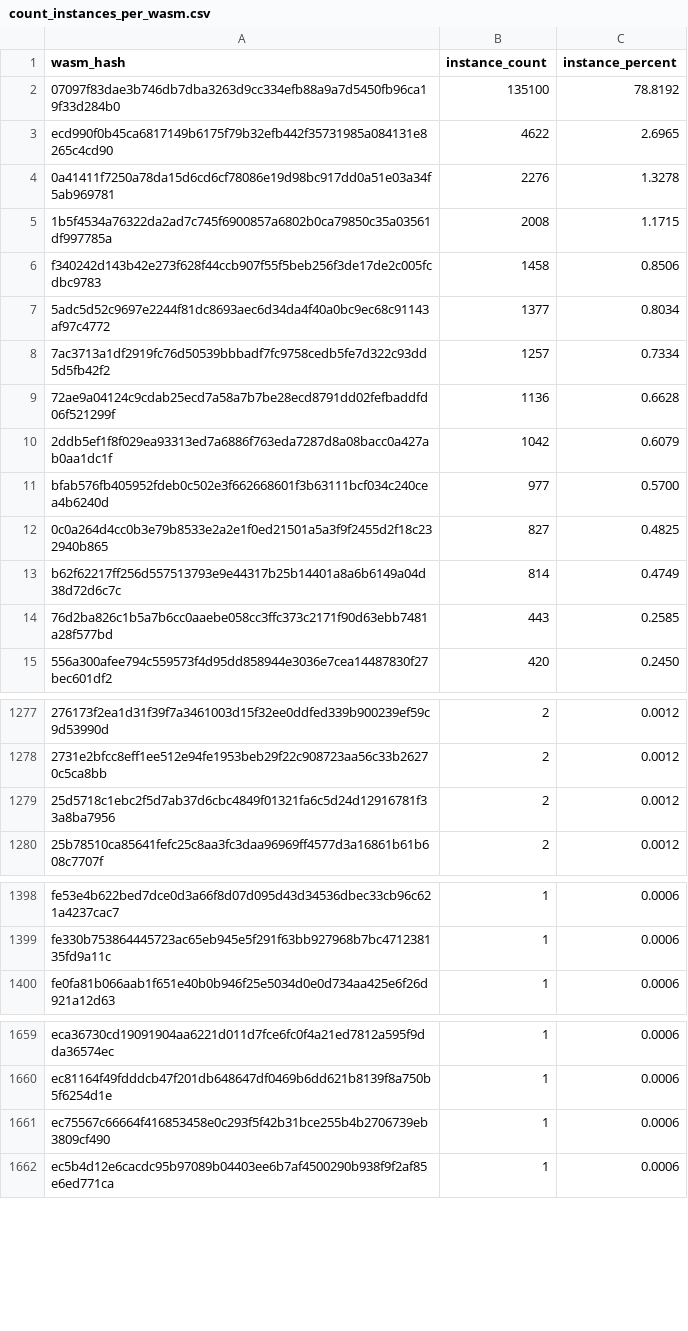
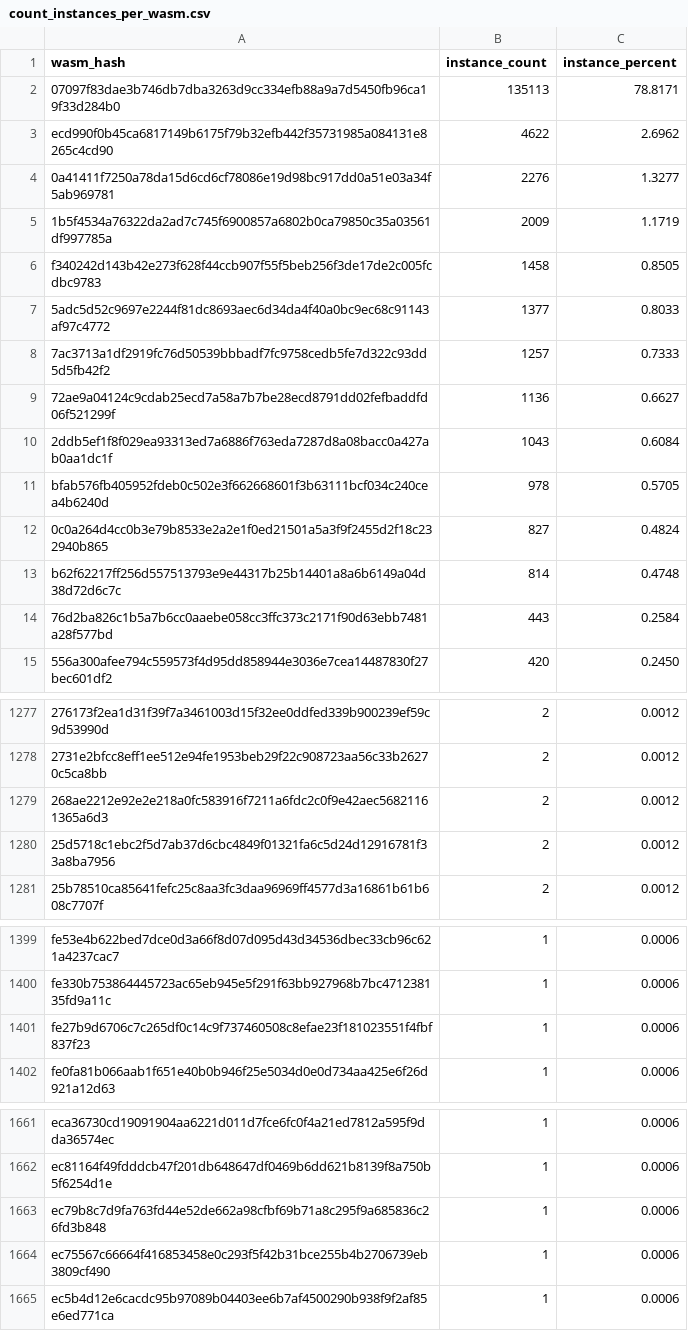
Before and after one commit to stellar-experimental/contract-wasms, a CSV file: analysis/count_instances_per_wasm.csv, drawn as a sheet; only a part is shown, gaps mark what is left out; the diff covers the shown part only.

```diff
--- a/analysis/count_instances_per_wasm.csv
+++ b/analysis/count_instances_per_wasm.csv
@@ -1,15 +1,15 @@
 wasm_hash,instance_count,instance_percent
-"07097f83dae3b746db7dba3263d9cc334efb88a9a7d5450fb96ca19f33d284b0",135100,78.8192
-"ecd990f0b45ca6817149b6175f79b32efb442f35731985a084131e8265c4cd90",4622,2.6965
-"0a41411f7250a78da15d6cd6cf78086e19d98bc917dd0a51e03a34f5ab969781",2276,1.3278
-"1b5f4534a76322da2ad7c745f6900857a6802b0ca79850c35a03561df997785a",2008,1.1715
-"f340242d143b42e273f628f44ccb907f55f5beb256f3de17de2c005fcdbc9783",1458,0.8506
-"5adc5d52c9697e2244f81dc8693aec6d34da4f40a0bc9ec68c91143af97c4772",1377,0.8034
-"7ac3713a1df2919fc76d50539bbbadf7fc9758cedb5fe7d322c93dd5d5fb42f2",1257,0.7334
-"72ae9a04124c9cdab25ecd7a58a7b7be28ecd8791dd02fefbaddfd06f521299f",1136,0.6628
-"2ddb5ef1f8f029ea93313ed7a6886f763eda7287d8a08bacc0a427ab0aa1dc1f",1042,0.6079
-"bfab576fb405952fdeb0c502e3f662668601f3b63111bcf034c240cea4b6240d",977,0.5700
-"0c0a264d4cc0b3e79b8533e2a2e1f0ed21501a5a3f9f2455d2f18c232940b865",827,0.4825
-"b62f62217ff256d557513793e9e44317b25b14401a8a6b6149a04d38d72d6c7c",814,0.4749
-"76d2ba826c1b5a7b6cc0aaebe058cc3ffc373c2171f90d63ebb7481a28f577bd",443,0.2585
+"07097f83dae3b746db7dba3263d9cc334efb88a9a7d5450fb96ca19f33d284b0",135113,78.8171
+"ecd990f0b45ca6817149b6175f79b32efb442f35731985a084131e8265c4cd90",4622,2.6962
+"0a41411f7250a78da15d6cd6cf78086e19d98bc917dd0a51e03a34f5ab969781",2276,1.3277
+"1b5f4534a76322da2ad7c745f6900857a6802b0ca79850c35a03561df997785a",2009,1.1719
+"f340242d143b42e273f628f44ccb907f55f5beb256f3de17de2c005fcdbc9783",1458,0.8505
+"5adc5d52c9697e2244f81dc8693aec6d34da4f40a0bc9ec68c91143af97c4772",1377,0.8033
+"7ac3713a1df2919fc76d50539bbbadf7fc9758cedb5fe7d322c93dd5d5fb42f2",1257,0.7333
+"72ae9a04124c9cdab25ecd7a58a7b7be28ecd8791dd02fefbaddfd06f521299f",1136,0.6627
+"2ddb5ef1f8f029ea93313ed7a6886f763eda7287d8a08bacc0a427ab0aa1dc1f",1043,0.6084
+"bfab576fb405952fdeb0c502e3f662668601f3b63111bcf034c240cea4b6240d",978,0.5705
+"0c0a264d4cc0b3e79b8533e2a2e1f0ed21501a5a3f9f2455d2f18c232940b865",827,0.4824
+"b62f62217ff256d557513793e9e44317b25b14401a8a6b6149a04d38d72d6c7c",814,0.4748
+"76d2ba826c1b5a7b6cc0aaebe058cc3ffc373c2171f90d63ebb7481a28f577bd",443,0.2584
 "556a300afee794c559573f4d95dd858944e3036e7cea14487830f27bec601df2",420,0.2450
@@ -1278,2 +1278,3 @@ wasm_hash,instance_count,instance_percent
 "2731e2bfcc8eff1ee512e94fe1953beb29f22c908723aa56c33b26270c5ca8bb",2,0.0012
+"268ae2212e92e2e218a0fc583916f7211a6fdc2c0f9e42aec56821161365a6d3",2,0.0012
 "25d5718c1ebc2f5d7ab37d6cbc4849f01321fa6c5d24d12916781f33a8ba7956",2,0.0012
@@ -1399,2 +1400,3 @@ wasm_hash,instance_count,instance_percent
 "fe330b753864445723ac65eb945e5f291f63bb927968b7bc471238135fd9a11c",1,0.0006
+"fe27b9d6706c7c265df0c14c9f737460508c8efae23f181023551f4fbf837f23",1,0.0006
 "fe0fa81b066aab1f651e40b0b946f25e5034d0e0d734aa425e6f26d921a12d63",1,0.0006
@@ -1660,2 +1662,3 @@ wasm_hash,instance_count,instance_percent
 "ec81164f49fdddcb47f201db648647df0469b6dd621b8139f8a750b5f6254d1e",1,0.0006
+"ec79b8c7d9fa763fd44e52de662a98cfbf69b71a8c295f9a685836c26fd3b848",1,0.0006
 "ec75567c66664f416853458e0c293f5f42b31bce255b4b2706739eb3809cf490",1,0.0006
```
Also changed, not shown: 1 added row and 1 edited cell elsewhere in this file, analysis/dupe-code.csv, analysis/dupe-sections.csv, 49 other files.
